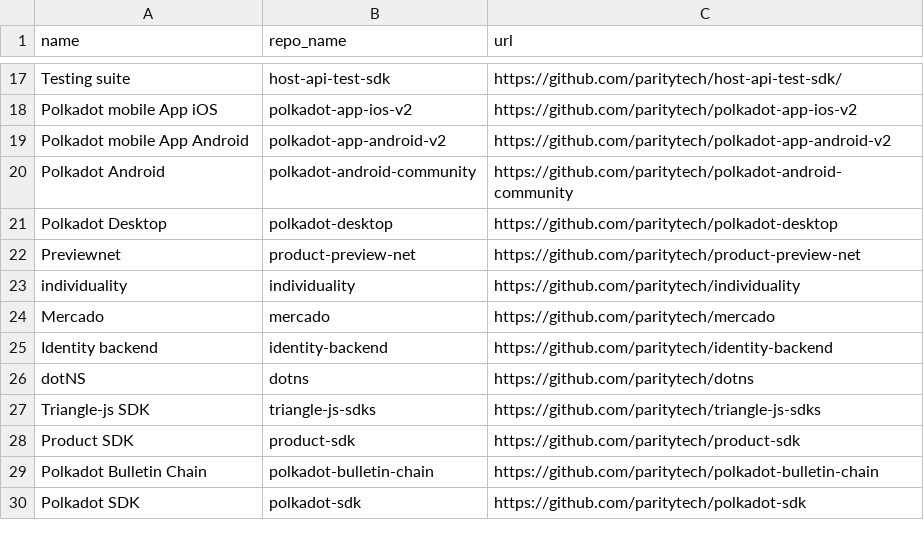
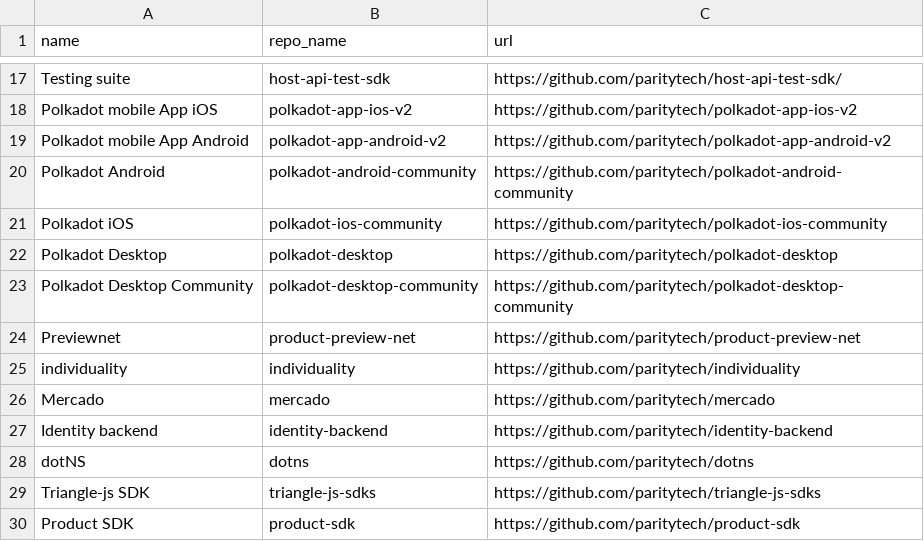
Before and after one commit to paritytech/w3s-architecture, a CSV file: repos.csv, drawn as a sheet; only a part is shown, gaps mark what is left out; the shorter side is filled out with more unchanged rows; the diff names each change by its address in the sheet, - before the commit and + after, or states it on an @@ line.

Commit message:
feat: adding ios and desktop repository

```diff
--- a/repos.csv
+++ b/repos.csv
+row 21: Polkadot iOS | polkadot-ios-community | https://github.com/paritytech/polkadot-ios-community
+row 23: Polkadot Desktop Community | polkadot-desktop-community | https://github.com/paritytech/polkadot-desktop-community
```
Also changed, not shown: 1 other file.
